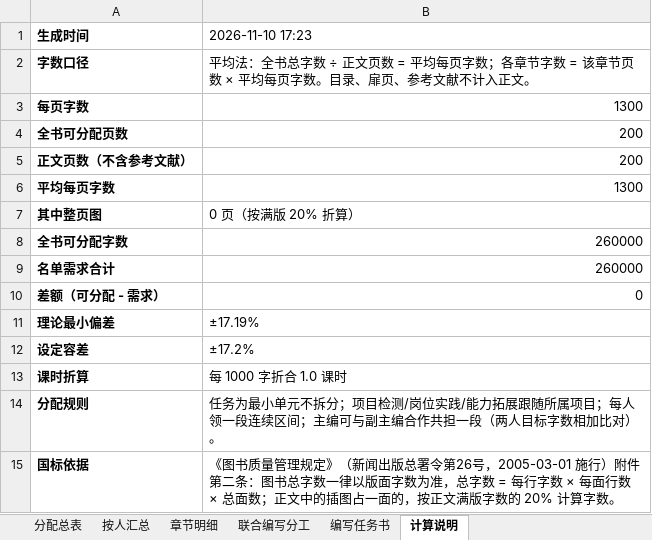
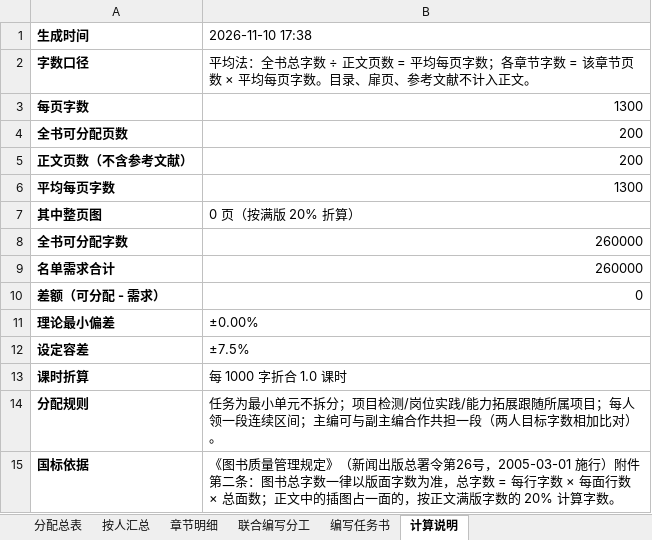
Before and after one commit to ChatYU12/wordcount-allocation, an Excel workbook: data/老年健康评估-分配表.xlsx, sheet 计算说明, drawn as a sheet; values as stored, in another font and other column widths than the file's, no borders; the diff names each change by its address in the sheet, - before the commit and + after, or states it on an @@ line.

```diff
--- a/data/老年健康评估-分配表.xlsx (sheet 计算说明)
+++ b/data/老年健康评估-分配表.xlsx (sheet 计算说明)
-B1: 2026-11-10 17:23
+B1: 2026-11-10 17:38
-B11 (2026-11-10 17:38): ±17.19%
+B11 (2026-11-10 17:38): ±0.00%
-B12 (2026-11-10 17:38): ±17.2%
+B12 (2026-11-10 17:38): ±7.5%
```
Also changed, not shown: sheet 按人汇总, sheet 分配总表, sheet 联合编写分工, sheet 编写任务书, sheet 章节明细, 4 other files.
